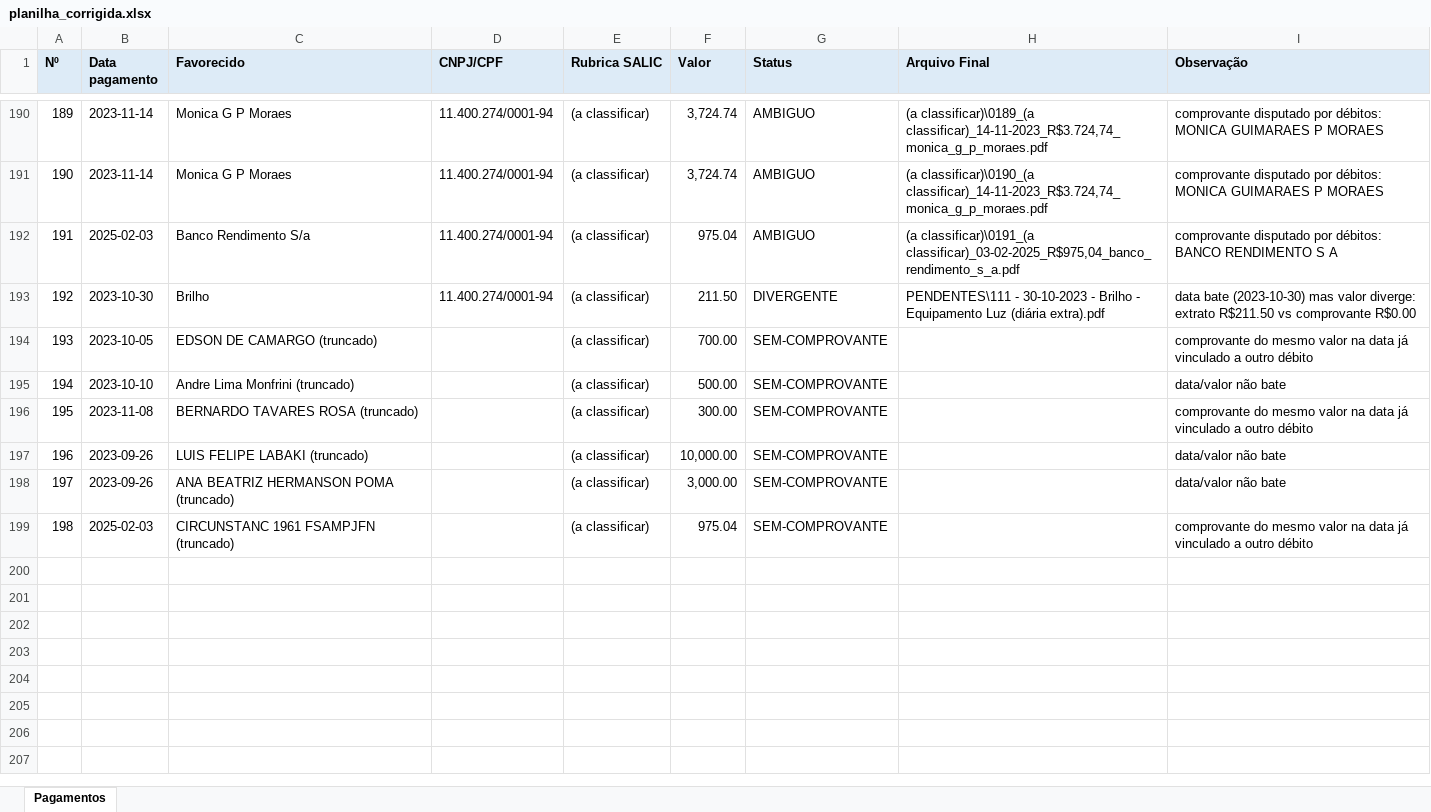
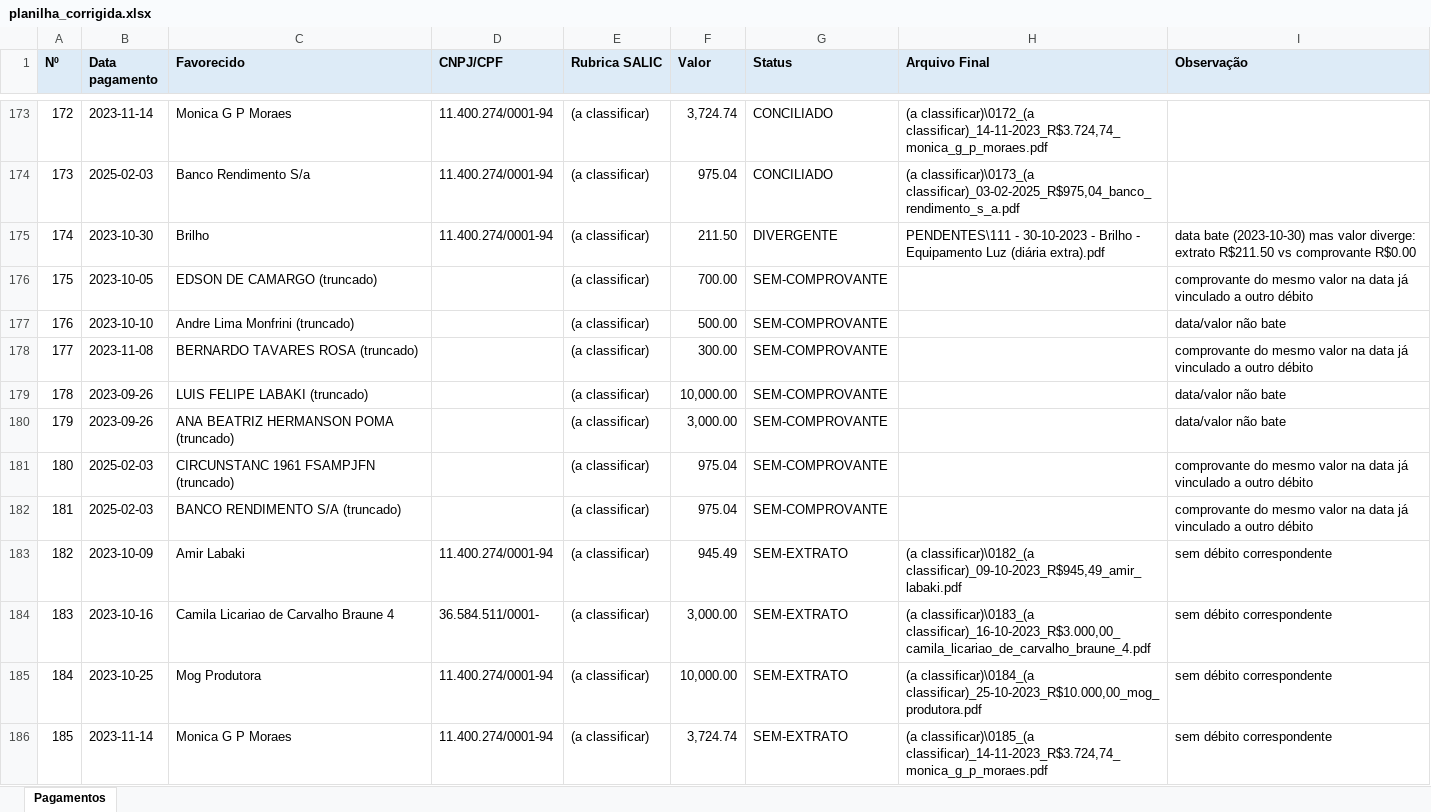
Before and after one commit to nefferwisley/rouanet-concilia-app, an Excel workbook: saida/planilha/planilha_corrigida.xlsx, sheet Pagamentos, drawn as a sheet; only a part is shown, gaps mark what is left out; values as stored, in another font and other column widths than the file's, no borders; removed rows and columns are numbered as before the commit, all else as after; the diff covers the shown part only; the diff names each change by its address in the sheet, - before the commit and + after, or states it on an @@ line.

```diff
--- a/saida/planilha/planilha_corrigida.xlsx (sheet Pagamentos)
+++ b/saida/planilha/planilha_corrigida.xlsx (sheet Pagamentos)
@@ column A (Nº) renumbered between rows 147 and 181 @@
-G173 (Status): AMBIGUO
+G173 (Status): CONCILIADO
-H173 (Arquivo Final): (a classificar)\0189_(a classificar)_14-11-2023_R$3.724,74_monica_g_p_moraes.pdf
+H173 (Arquivo Final): (a classificar)\0172_(a classificar)_14-11-2023_R$3.724,74_monica_g_p_moraes.pdf
-I173 (Observação): comprovante disputado por débitos: MONICA GUIMARAES P MORAES
+I173 (Observação): (empty)
-row 191: 190 | 2023-11-14 | Monica G P Moraes | 11.400.274/0001-94 | (a classificar) | 3,724.74 | AMBIGUO | (a classificar)\0190_(a classificar)_14-11-2023_R$3.724,74_monica_g_p_moraes.pdf | comprovante disputado por débitos: MONICA GUIMARAES P MORAES
-G174 (Status): AMBIGUO
+G174 (Status): CONCILIADO
-H174 (Arquivo Final): (a classificar)\0191_(a classificar)_03-02-2025_R$975,04_banco_rendimento_s_a.pdf
+H174 (Arquivo Final): (a classificar)\0173_(a classificar)_03-02-2025_R$975,04_banco_rendimento_s_a.pdf
-I174 (Observação): comprovante disputado por débitos: BANCO RENDIMENTO S A
+I174 (Observação): (empty)
+row 182: 181 | 2025-02-03 | BANCO RENDIMENTO S/A (truncado) |  | (a classificar) | 975.04 | SEM-COMPROVANTE |  | comprovante do mesmo valor na data já vinculado a outro débito
+row 183: 182 | 2023-10-09 | Amir Labaki | 11.400.274/0001-94 | (a classificar) | 945.49 | SEM-EXTRATO | (a classificar)\0182_(a classificar)_09-10-2023_R$945,49_amir_labaki.pdf | sem débito correspondente
+row 184: 183 | 2023-10-16 | Camila Licariao de Carvalho Braune 4 | 36.584.511/0001- | (a classificar) | 3,000.00 | SEM-EXTRATO | (a classificar)\0183_(a classificar)_16-10-2023_R$3.000,00_camila_licariao_de_carvalho_braune_4.pdf | sem débito correspondente
+row 185: 184 | 2023-10-25 | Mog Produtora | 11.400.274/0001-94 | (a classificar) | 10,000.00 | SEM-EXTRATO | (a classificar)\0184_(a classificar)_25-10-2023_R$10.000,00_mog_produtora.pdf | sem débito correspondente
+row 186: 185 | 2023-11-14 | Monica G P Moraes | 11.400.274/0001-94 | (a classificar) | 3,724.74 | SEM-EXTRATO | (a classificar)\0185_(a classificar)_14-11-2023_R$3.724,74_monica_g_p_moraes.pdf | sem débito correspondente
```
Also changed, not shown: 11 added rows, 28 removed rows and 49 edited cells elsewhere in this sheet, 50 other files.
